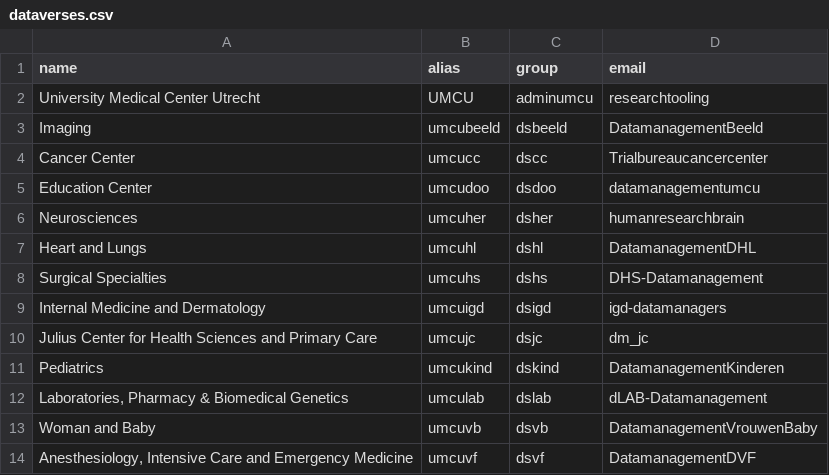
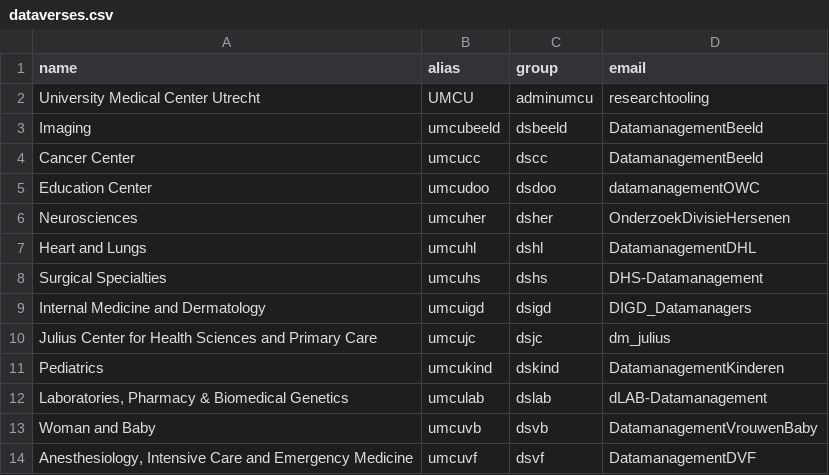
Before and after one commit to umcu/dataverse-uploader, a CSV file: dataverses.csv, drawn as a sheet.

Commit message:
Update dataverses.csv with email addresses as of Feb 23, 2024

```diff
--- a/dataverses.csv
+++ b/dataverses.csv
@@ -3,9 +3,9 @@
 "Imaging";"umcubeeld";"dsbeeld";"DatamanagementBeeld"
-"Cancer Center";"umcucc";"dscc";"Trialbureaucancercenter"
-"Education Center";"umcudoo";"dsdoo";"datamanagementumcu"
-"Neurosciences";"umcuher";"dsher";"humanresearchbrain"
+"Cancer Center";"umcucc";"dscc";"DatamanagementBeeld"
+"Education Center";"umcudoo";"dsdoo";"datamanagementOWC"
+"Neurosciences";"umcuher";"dsher";"OnderzoekDivisieHersenen"
 "Heart and Lungs";"umcuhl";"dshl";"DatamanagementDHL"
 "Surgical Specialties";"umcuhs";"dshs";"DHS-Datamanagement"
-"Internal Medicine and Dermatology";"umcuigd";"dsigd";"igd-datamanagers"
-"Julius Center for Health Sciences and Primary Care";"umcujc";"dsjc";"dm_jc"
+"Internal Medicine and Dermatology";"umcuigd";"dsigd";"DIGD_Datamanagers"
+"Julius Center for Health Sciences and Primary Care";"umcujc";"dsjc";"dm_julius"
 "Pediatrics";"umcukind";"dskind";"DatamanagementKinderen"
```
